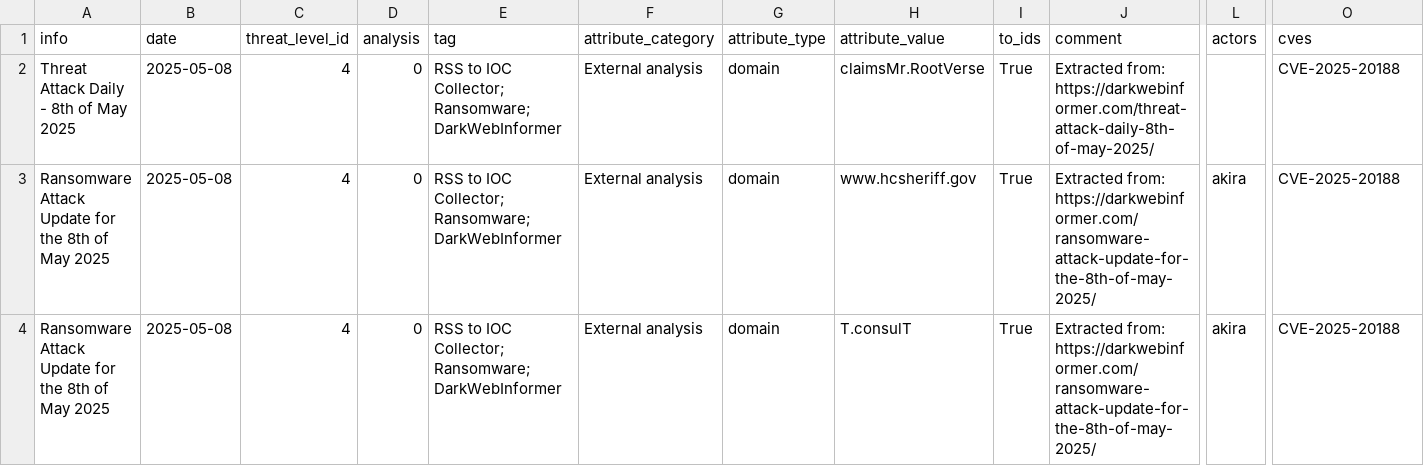
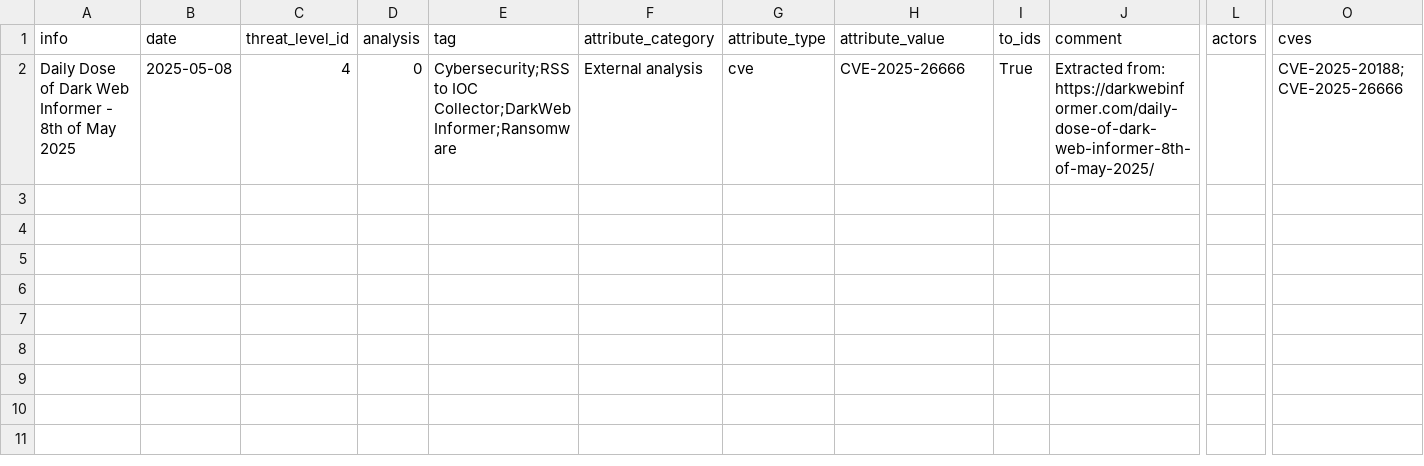
Before and after one commit to 0xAtef/RSS-to-IOCs-Correlation, a CSV file: misp_feed/feed.csv, drawn as a sheet; only a part is shown, gaps mark what is left out; rows hold the shown columns only; the diff names each change by its address in the sheet, - before the commit and + after, or states it on an @@ line.

```diff
--- a/misp_feed/feed.csv
+++ b/misp_feed/feed.csv
-A2 (info): Threat Attack Daily - 8th of May 2025
+A2 (info): Daily Dose of Dark Web Informer - 8th of May 2025
-E2 (tag): RSS to IOC Collector;Ransomware;DarkWebInformer
+E2 (tag): Cybersecurity;RSS to IOC Collector;DarkWebInformer;Ransomware
-G2 (attribute_type): domain
+G2 (attribute_type): cve
-H2 (attribute_value): claimsMr.RootVerse
+H2 (attribute_value): CVE-2025-26666
-J2 (comment): Extracted from: https://darkwebinformer.com/threat-attack-daily-8th-of-may-2025/
+J2 (comment): Extracted from: https://darkwebinformer.com/daily-dose-of-dark-web-informer-8th-of-may-2025/
-O2 (cves): CVE-2025-20188
+O2 (cves): CVE-2025-20188;CVE-2025-26666
-row 3: Ransomware Attack Update for the 8th of May 2025 | 2025-05-08 | 4 | 0 | RSS to IOC Collector;Ransomware;DarkWebInformer | External analysis | domain | www.hcsheriff.gov | True | Extracted from: https://darkwebinformer.com/ransomware-attack-update-for-the-8th-of-may-2025/ | akira | CVE-2025-20188
-row 4: Ransomware Attack Update for the 8th of May 2025 | 2025-05-08 | 4 | 0 | RSS to IOC Collector;Ransomware;DarkWebInformer | External analysis | domain | T.consulT | True | Extracted from: https://darkwebinformer.com/ransomware-attack-update-for-the-8th-of-may-2025/ | akira | CVE-2025-20188
```
Also changed, not shown: 3 other files.
